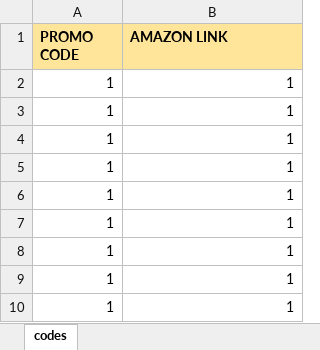
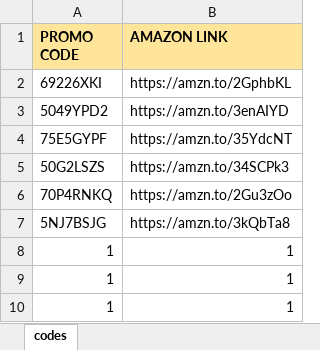
Before and after one commit to tatar6607/amazonPromoCode, an Excel workbook: target/test-classes/codes_links.xlsx, sheet codes, drawn as a sheet; only a part is shown; values as stored, in another font and other column widths than the file's, no borders; removed rows and columns are numbered as before the commit, all else as after; the diff names each change by its address in the sheet, - before the commit and + after, or states it on an @@ line.

Commit message:
Amazon page locaters and test added

```diff
--- a/target/test-classes/codes_links.xlsx (sheet codes)
+++ b/target/test-classes/codes_links.xlsx (sheet codes)
-row 2: 1 | 1
-row 3: 1 | 1
-row 4: 1 | 1
-row 5: 1 | 1
-row 6: 1 | 1
-row 7: 1 | 1
+row 2: 69226XKI | https://amzn.to/2GphbKL
+row 3: 5049YPD2 | https://amzn.to/3enAIYD
+row 4: 75E5GYPF | https://amzn.to/35YdcNT
+row 5: 50G2LSZS | https://amzn.to/34SCPk3
+row 6: 70P4RNKQ | https://amzn.to/2Gu3zOo
+row 7: 5NJ7BSJG | https://amzn.to/3kQbTa8
```
Also changed, not shown: 5 other files.
